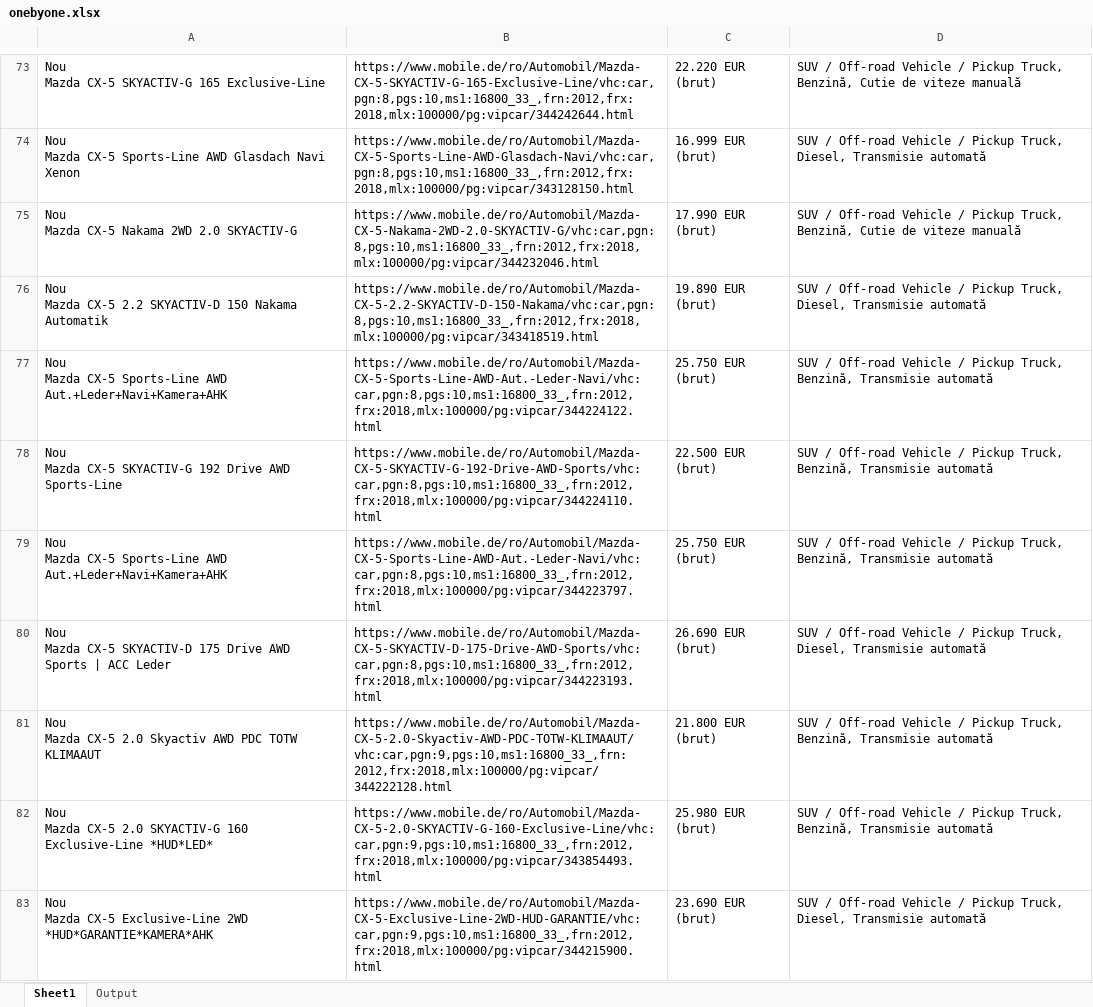
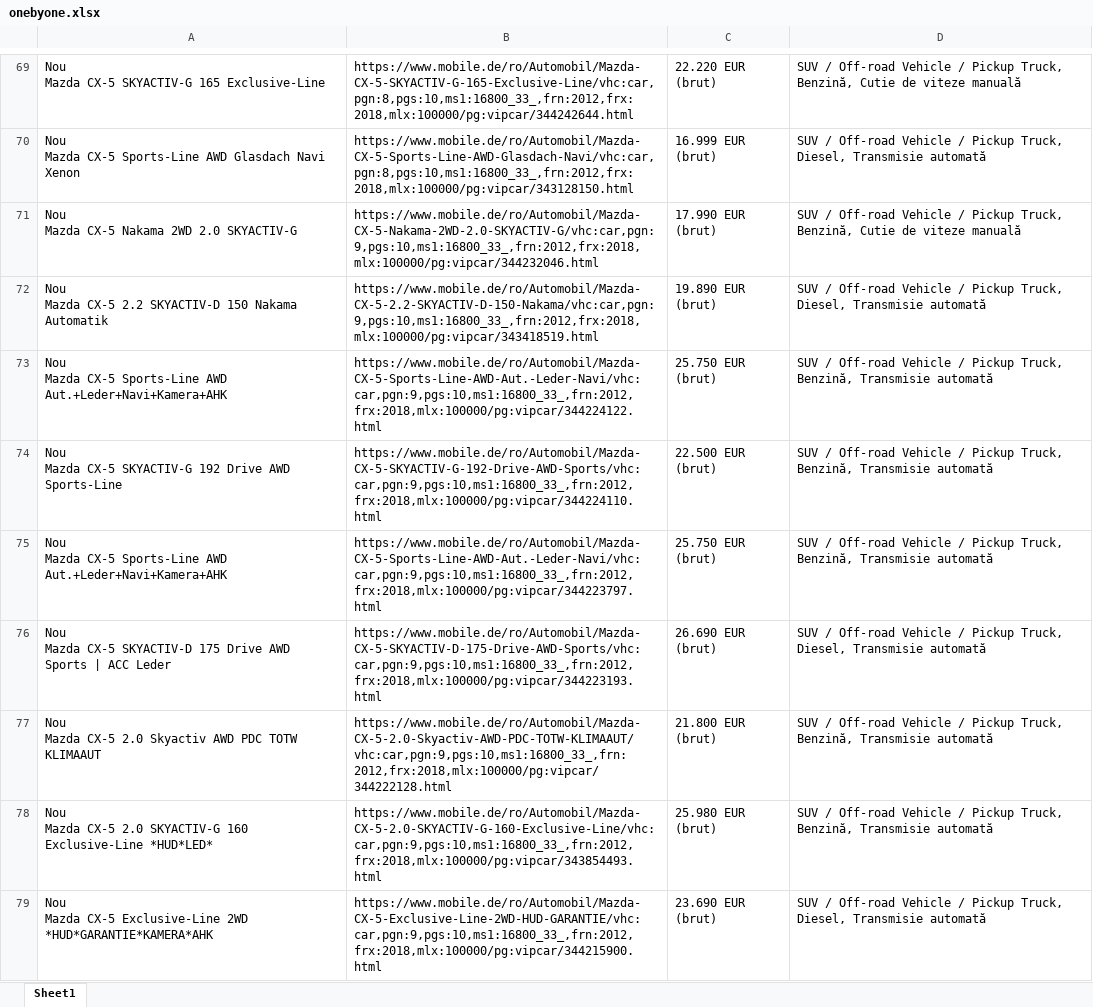
Before and after one commit to DianaGradinaru/UiPath_DataScrape_Ex1, an Excel workbook: onebyone.xlsx, sheet Sheet1, drawn as a sheet; only a part is shown, gaps mark what is left out; values as stored, in another font and other column widths than the file's, no borders; addresses are those after the commit; the diff covers the shown part only; the diff names each change by its address in the sheet, - before the commit and + after, or states it on an @@ line.

```diff
--- a/onebyone.xlsx (sheet Sheet1)
+++ b/onebyone.xlsx (sheet Sheet1)
-sheet tab: Output
-B71: https://www.mobile.de/ro/Automobil/Mazda-CX-5-Nakama-2WD-2.0-SKYACTIV-G/vhc:car,pgn:8,pgs:10,ms1:16800_33_,frn:2012,frx:2018,mlx:100000/pg:vipcar/344232046.html
+B71: https://www.mobile.de/ro/Automobil/Mazda-CX-5-Nakama-2WD-2.0-SKYACTIV-G/vhc:car,pgn:9,pgs:10,ms1:16800_33_,frn:2012,frx:2018,mlx:100000/pg:vipcar/344232046.html
-B72: https://www.mobile.de/ro/Automobil/Mazda-CX-5-2.2-SKYACTIV-D-150-Nakama/vhc:car,pgn:8,pgs:10,ms1:16800_33_,frn:2012,frx:2018,mlx:100000/pg:vipcar/343418519.html
+B72: https://www.mobile.de/ro/Automobil/Mazda-CX-5-2.2-SKYACTIV-D-150-Nakama/vhc:car,pgn:9,pgs:10,ms1:16800_33_,frn:2012,frx:2018,mlx:100000/pg:vipcar/343418519.html
-B73: https://www.mobile.de/ro/Automobil/Mazda-CX-5-Sports-Line-AWD-Aut.-Leder-Navi/vhc:car,pgn:8,pgs:10,ms1:16800_33_,frn:2012,frx:2018,mlx:100000/pg:vipcar/344224122.html
+B73: https://www.mobile.de/ro/Automobil/Mazda-CX-5-Sports-Line-AWD-Aut.-Leder-Navi/vhc:car,pgn:9,pgs:10,ms1:16800_33_,frn:2012,frx:2018,mlx:100000/pg:vipcar/344224122.html
-B74: https://www.mobile.de/ro/Automobil/Mazda-CX-5-SKYACTIV-G-192-Drive-AWD-Sports/vhc:car,pgn:8,pgs:10,ms1:16800_33_,frn:2012,frx:2018,mlx:100000/pg:vipcar/344224110.html
+B74: https://www.mobile.de/ro/Automobil/Mazda-CX-5-SKYACTIV-G-192-Drive-AWD-Sports/vhc:car,pgn:9,pgs:10,ms1:16800_33_,frn:2012,frx:2018,mlx:100000/pg:vipcar/344224110.html
-B75: https://www.mobile.de/ro/Automobil/Mazda-CX-5-Sports-Line-AWD-Aut.-Leder-Navi/vhc:car,pgn:8,pgs:10,ms1:16800_33_,frn:2012,frx:2018,mlx:100000/pg:vipcar/344223797.html
+B75: https://www.mobile.de/ro/Automobil/Mazda-CX-5-Sports-Line-AWD-Aut.-Leder-Navi/vhc:car,pgn:9,pgs:10,ms1:16800_33_,frn:2012,frx:2018,mlx:100000/pg:vipcar/344223797.html
-B76: https://www.mobile.de/ro/Automobil/Mazda-CX-5-SKYACTIV-D-175-Drive-AWD-Sports/vhc:car,pgn:8,pgs:10,ms1:16800_33_,frn:2012,frx:2018,mlx:100000/pg:vipcar/344223193.html
+B76: https://www.mobile.de/ro/Automobil/Mazda-CX-5-SKYACTIV-D-175-Drive-AWD-Sports/vhc:car,pgn:9,pgs:10,ms1:16800_33_,frn:2012,frx:2018,mlx:100000/pg:vipcar/344223193.html
```
Also changed, not shown: 8 added rows, 15 removed rows and 374 edited cells elsewhere in this sheet, 1 other file.
